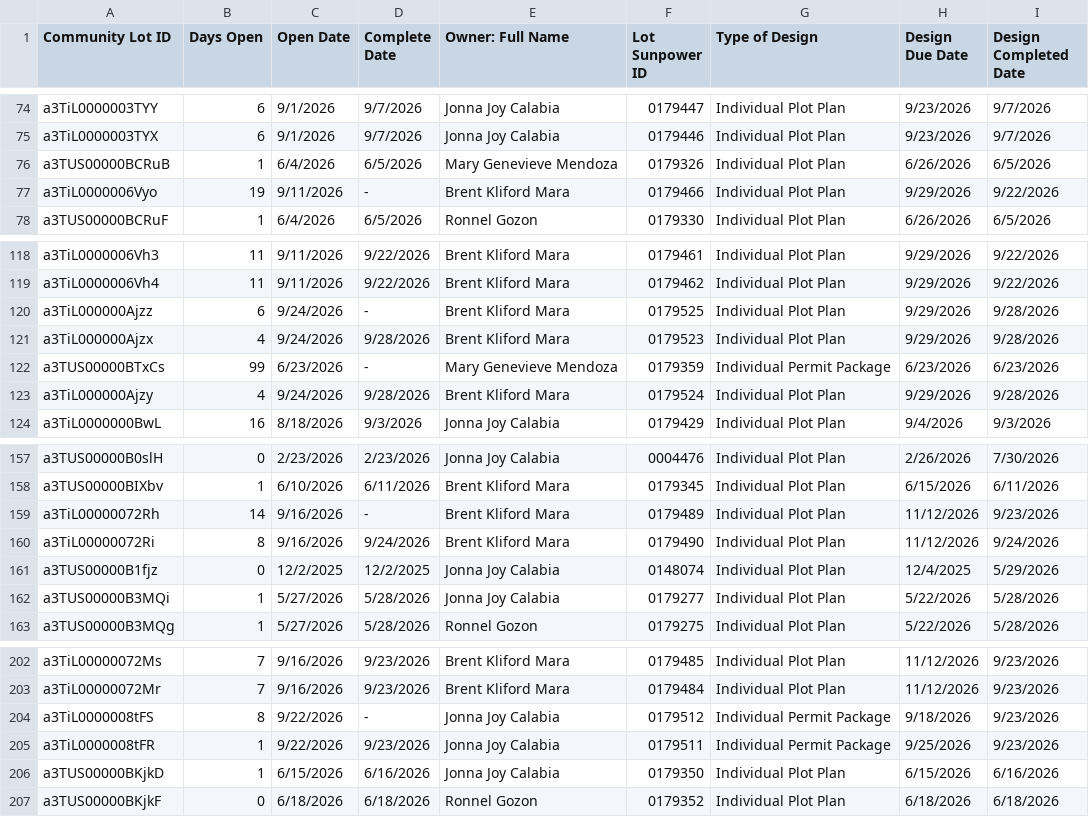
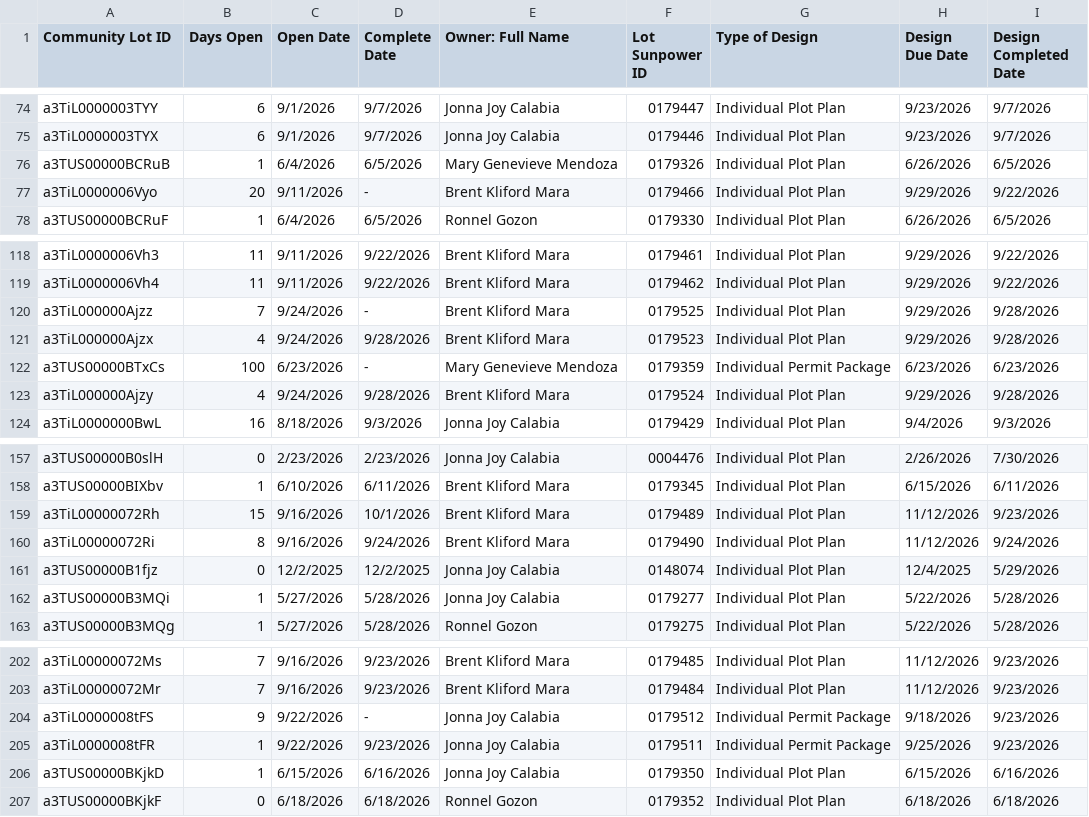
Before and after one commit to newhomes-ops/design-andon, a CSV file: Lot Design.csv, drawn as a sheet; only a part is shown, gaps mark what is left out.

Commit message:
Auto-sync SFDC reports 2026-10-01 15:02

```diff
--- a/Lot Design.csv
+++ b/Lot Design.csv
@@ -76,3 +76,3 @@ a3TiL0000003TYX,6,9/1/2026,9/7/2026,Jonna Joy Calabia,0179446,Individual Plot Pl
 a3TUS00000BCRuB,1,6/4/2026,6/5/2026,Mary Genevieve Mendoza,0179326,Individual Plot Plan,6/26/2026,6/5/2026
-a3TiL0000006Vyo,19,9/11/2026,-,Brent Kliford Mara,0179466,Individual Plot Plan,9/29/2026,9/22/2026
+a3TiL0000006Vyo,20,9/11/2026,-,Brent Kliford Mara,0179466,Individual Plot Plan,9/29/2026,9/22/2026
 a3TUS00000BCRuF,1,6/4/2026,6/5/2026,Ronnel Gozon,0179330,Individual Plot Plan,6/26/2026,6/5/2026
@@ -119,5 +119,5 @@ a3TiL0000006Vh3,11,9/11/2026,9/22/2026,Brent Kliford Mara,0179461,Individual Plo
 a3TiL0000006Vh4,11,9/11/2026,9/22/2026,Brent Kliford Mara,0179462,Individual Plot Plan,9/29/2026,9/22/2026
-a3TiL000000Ajzz,6,9/24/2026,-,Brent Kliford Mara,0179525,Individual Plot Plan,9/29/2026,9/28/2026
+a3TiL000000Ajzz,7,9/24/2026,-,Brent Kliford Mara,0179525,Individual Plot Plan,9/29/2026,9/28/2026
 a3TiL000000Ajzx,4,9/24/2026,9/28/2026,Brent Kliford Mara,0179523,Individual Plot Plan,9/29/2026,9/28/2026
-a3TUS00000BTxCs,99,6/23/2026,-,Mary Genevieve Mendoza,0179359,Individual Permit Package,6/23/2026,6/23/2026
+a3TUS00000BTxCs,100,6/23/2026,-,Mary Genevieve Mendoza,0179359,Individual Permit Package,6/23/2026,6/23/2026
 a3TiL000000Ajzy,4,9/24/2026,9/28/2026,Brent Kliford Mara,0179524,Individual Plot Plan,9/29/2026,9/28/2026
@@ -158,3 +158,3 @@ a3TUS00000B0slH,0,2/23/2026,2/23/2026,Jonna Joy Calabia,0004476,Individual Plot
 a3TUS00000BIXbv,1,6/10/2026,6/11/2026,Brent Kliford Mara,0179345,Individual Plot Plan,6/15/2026,6/11/2026
-a3TiL00000072Rh,14,9/16/2026,-,Brent Kliford Mara,0179489,Individual Plot Plan,11/12/2026,9/23/2026
+a3TiL00000072Rh,15,9/16/2026,10/1/2026,Brent Kliford Mara,0179489,Individual Plot Plan,11/12/2026,9/23/2026
 a3TiL00000072Ri,8,9/16/2026,9/24/2026,Brent Kliford Mara,0179490,Individual Plot Plan,11/12/2026,9/24/2026
@@ -203,3 +203,3 @@ a3TiL00000072Ms,7,9/16/2026,9/23/2026,Brent Kliford Mara,0179485,Individual Plot
 a3TiL00000072Mr,7,9/16/2026,9/23/2026,Brent Kliford Mara,0179484,Individual Plot Plan,11/12/2026,9/23/2026
-a3TiL0000008tFS,8,9/22/2026,-,Jonna Joy Calabia,0179512,Individual Permit Package,9/18/2026,9/23/2026
+a3TiL0000008tFS,9,9/22/2026,-,Jonna Joy Calabia,0179512,Individual Permit Package,9/18/2026,9/23/2026
 a3TiL0000008tFR,1,9/22/2026,9/23/2026,Jonna Joy Calabia,0179511,Individual Permit Package,9/25/2026,9/23/2026
```
